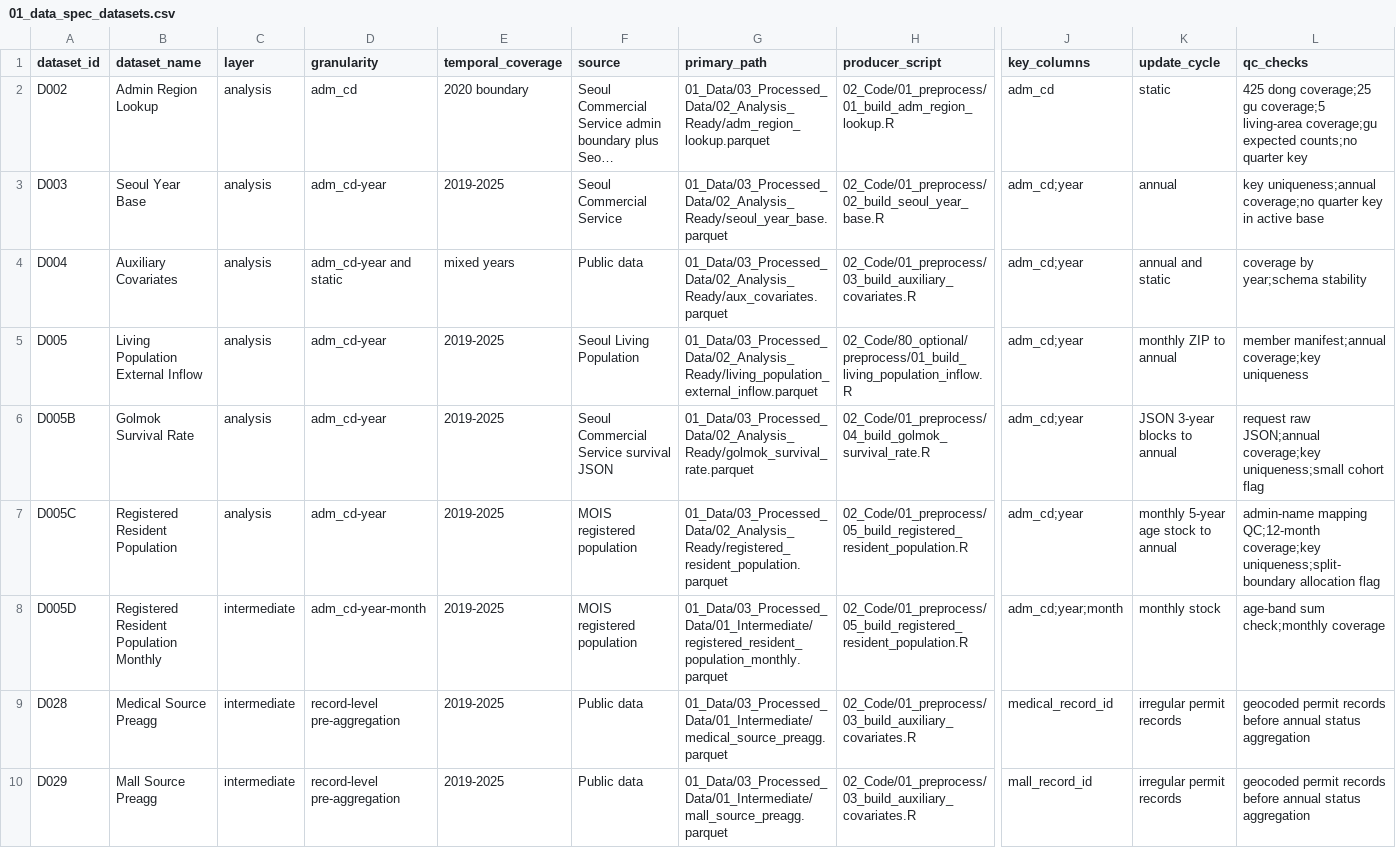
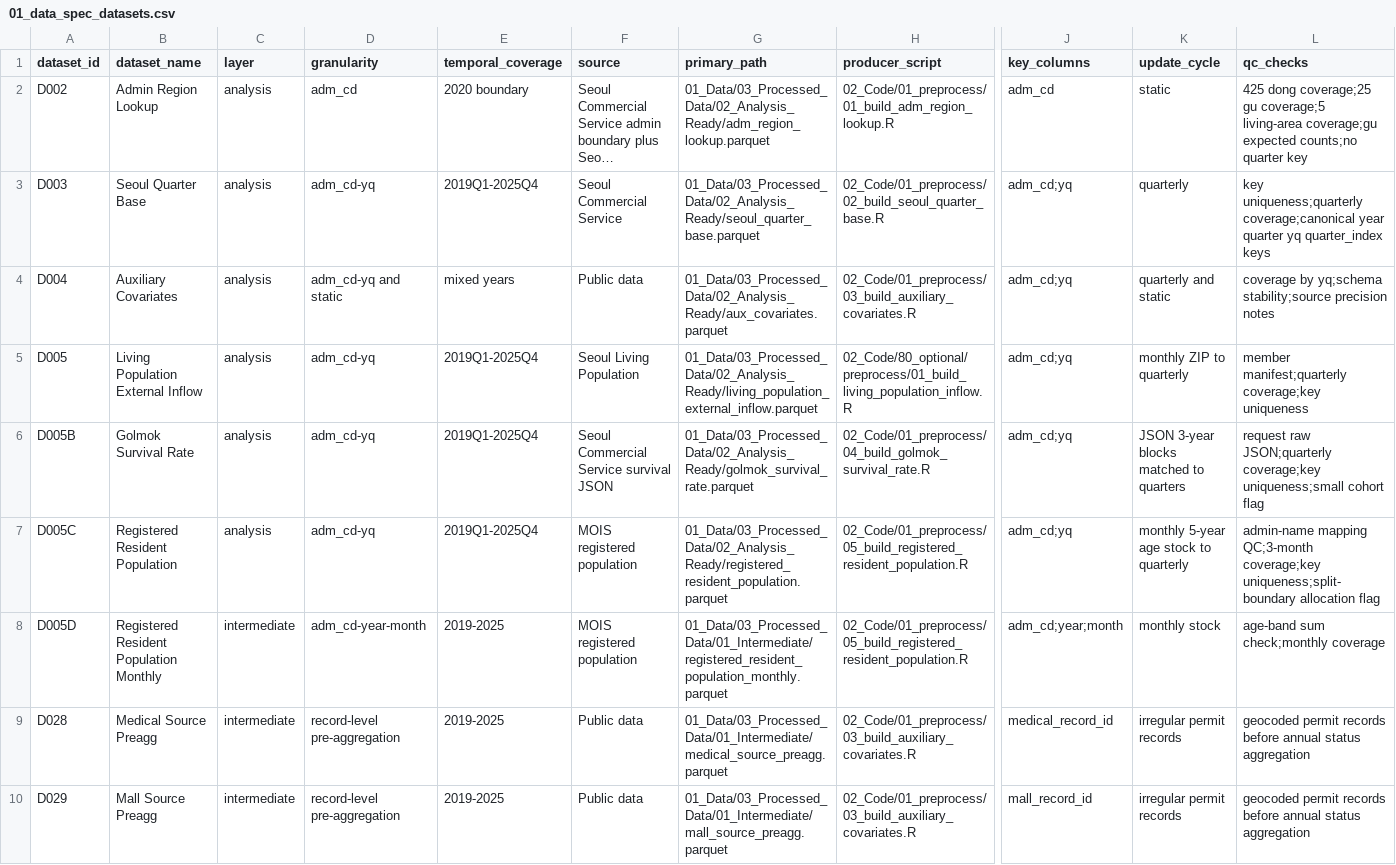
Before and after one commit to slowpacer9504/aging-commercial-vitality-seoul, a CSV file: 04_Docs/02_Codebook/01_data_spec_datasets.csv, drawn as a sheet; only a part is shown, gaps mark what is left out; long unchanged cells end in …; the diff covers the shown part only; the diff names each change by its address in the sheet, - before the commit and + after, or states it on an @@ line.

```diff
--- a/04_Docs/02_Codebook/01_data_spec_datasets.csv
+++ b/04_Docs/02_Codebook/01_data_spec_datasets.csv
-B3 (dataset_name): Seoul Year Base
+B3 (dataset_name): Seoul Quarter Base
-D3 (granularity): adm_cd-year
+D3 (granularity): adm_cd-yq
-E3 (temporal_coverage): 2019-2025
+E3 (temporal_coverage): 2019Q1-2025Q4
-G3 (primary_path): 01_Data/03_Processed_Data/02_Analysis_Ready/seoul_year_base.parquet
+G3 (primary_path): 01_Data/03_Processed_Data/02_Analysis_Ready/seoul_quarter_base.parquet
-H3 (producer_script): 02_Code/01_preprocess/02_build_seoul_year_base.R
+H3 (producer_script): 02_Code/01_preprocess/02_build_seoul_quarter_base.R
-J3:J7 (key_columns): adm_cd;year
+J3:J7 (key_columns): adm_cd;yq
-K3 (update_cycle): annual
+K3 (update_cycle): quarterly
-L3 (qc_checks): key uniqueness;annual coverage;no quarter key in active base
+L3 (qc_checks): key uniqueness;quarterly coverage;canonical year quarter yq quarter_index keys
-D4 (granularity): adm_cd-year and static
+D4 (granularity): adm_cd-yq and static
-K4 (update_cycle): annual and static
+K4 (update_cycle): quarterly and static
-L4 (qc_checks): coverage by year;schema stability
+L4 (qc_checks): coverage by yq;schema stability;source precision notes
-D5:D7 (granularity): adm_cd-year
+D5:D7 (granularity): adm_cd-yq
-E5:E7 (temporal_coverage): 2019-2025
+E5:E7 (temporal_coverage): 2019Q1-2025Q4
-K5 (update_cycle): monthly ZIP to annual
+K5 (update_cycle): monthly ZIP to quarterly
-L5 (qc_checks): member manifest;annual coverage;key uniqueness
+L5 (qc_checks): member manifest;quarterly coverage;key uniqueness
-K6 (update_cycle): JSON 3-year blocks to annual
+K6 (update_cycle): JSON 3-year blocks matched to quarters
-L6 (qc_checks): request raw JSON;annual coverage;key uniqueness;small…
+L6 (qc_checks): request raw JSON;quarterly coverage;key uniqueness;small…
-K7 (update_cycle): monthly 5-year age stock to annual
+K7 (update_cycle): monthly 5-year age stock to quarterly
-L7 (qc_checks): admin-name mapping QC;12-month coverage;key uniqueness;split-boundary…
+L7 (qc_checks): admin-name mapping QC;3-month coverage;key uniqueness;split-boundary…
```
Also changed, not shown: 24 edited cells elsewhere in this file, 04_Docs/02_Codebook/02_variable_dictionary.csv, 04_Docs/02_Codebook/03_join_harmonization_rules.csv, 56 other files.
